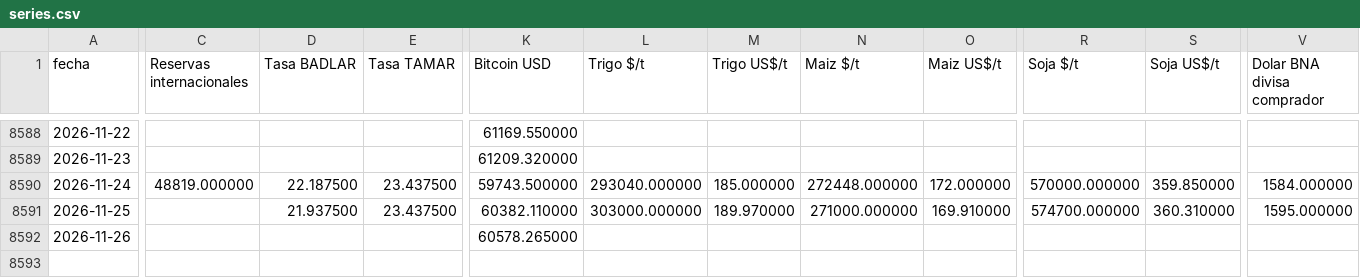
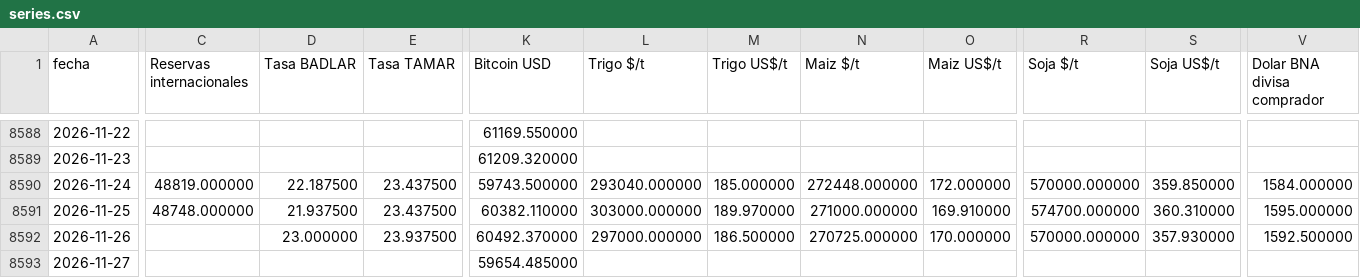
Before and after one commit to jamontedoro/panel-macro, a CSV file: datos/series.csv, drawn as a sheet; only a part is shown, gaps mark what is left out; rows hold the shown columns only; the diff names each change by its address in the sheet, - before the commit and + after, or states it on an @@ line.

```diff
--- a/datos/series.csv
+++ b/datos/series.csv
-C8591 (Reservas internacionales): (empty)
+C8591 (Reservas internacionales): 48748.000000
-D8592 (Tasa BADLAR): (empty)
+D8592 (Tasa BADLAR): 23.000000
-E8592 (Tasa TAMAR): (empty)
+E8592 (Tasa TAMAR): 23.937500
-K8592 (Bitcoin USD): 60578.265000
+K8592 (Bitcoin USD): 60492.370000
-L8592 (Trigo $/t): (empty)
+L8592 (Trigo $/t): 297000.000000
-M8592 (Trigo US$/t): (empty)
+M8592 (Trigo US$/t): 186.500000
-N8592 (Maiz $/t): (empty)
+N8592 (Maiz $/t): 270725.000000
-O8592 (Maiz US$/t): (empty)
+O8592 (Maiz US$/t): 170.000000
-R8592 (Soja $/t): (empty)
+R8592 (Soja $/t): 570000.000000
-S8592 (Soja US$/t): (empty)
+S8592 (Soja US$/t): 357.930000
-V8592 (Dolar BNA divisa comprador): (empty)
+V8592 (Dolar BNA divisa comprador): 1592.500000
+row 8593: 2026-11-27 |  |  |  | 59654.485000
```
Also changed, not shown: datos/control.csv, datos/granos.csv, 2 other files.
